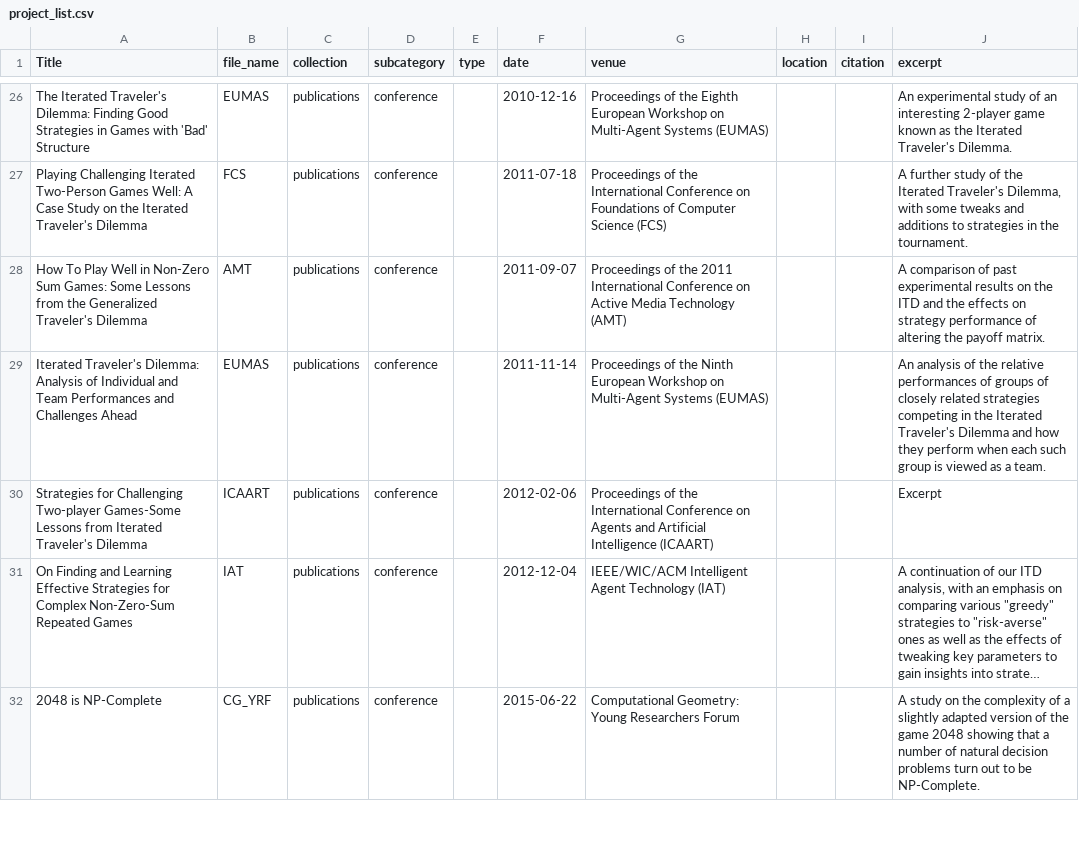
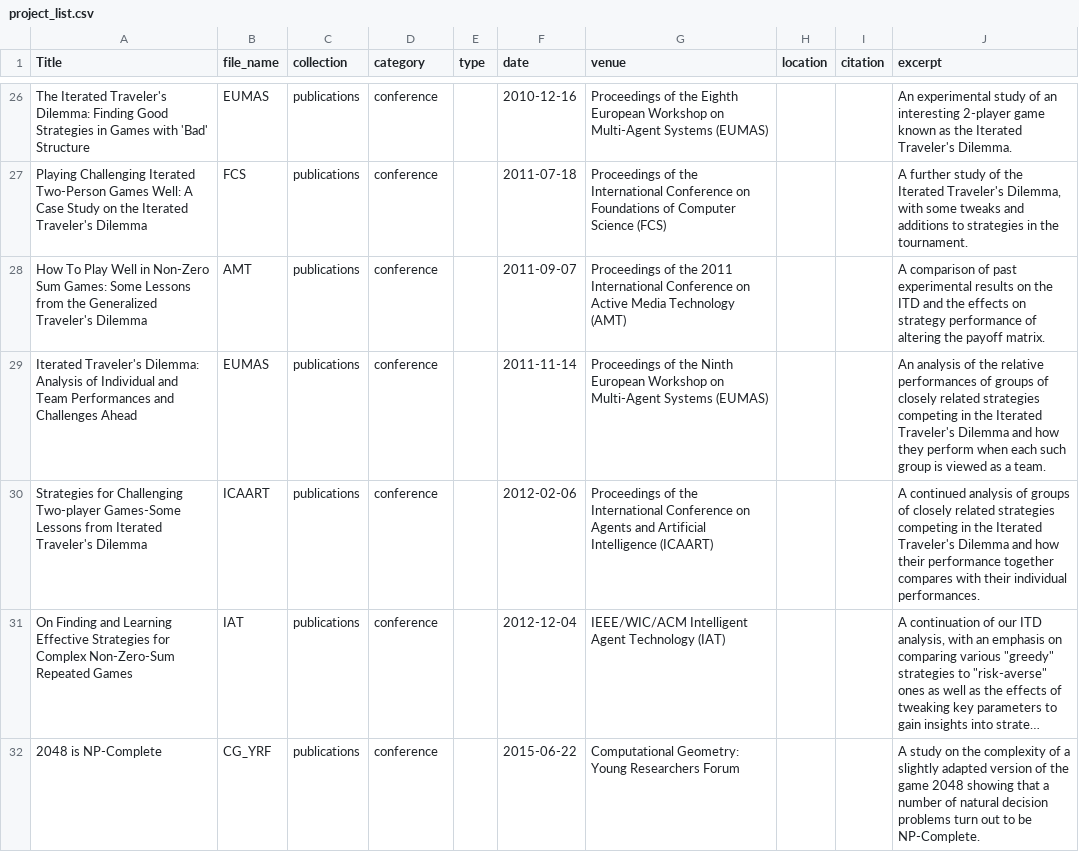
Before and after one commit to daslerpc/daslerpc.github.io, a CSV file: project_list.csv, drawn as a sheet; only a part is shown, gaps mark what is left out; long unchanged cells end in …; the diff names each change by its address in the sheet, - before the commit and + after, or states it on an @@ line.

```diff
--- a/project_list.csv
+++ b/project_list.csv
-D1: subcategory
+D1: category
-J30 (excerpt): Excerpt
+J30 (excerpt): A continued analysis of groups of closely related strategies competing in the Iterated Traveler's Dilemma and how their performance together compares with their individual performances.
```
Also changed, not shown: 53 other files.
